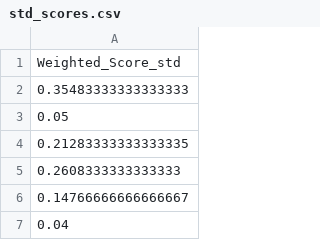
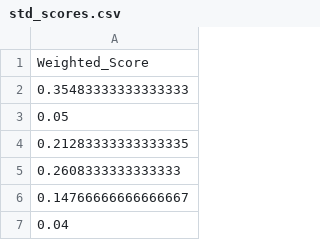
Before and after one commit to andreworba01/Survey_v1, a CSV file: std_scores.csv, drawn as a sheet; only a part is shown.

Commit message:
Update std_scores.csv

```diff
--- a/std_scores.csv
+++ b/std_scores.csv
@@ -1,2 +1,2 @@
-Weighted_Score_std
+Weighted_Score
 0.35483333333333333
```
